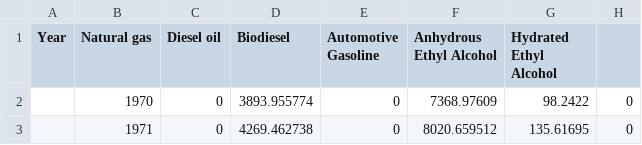
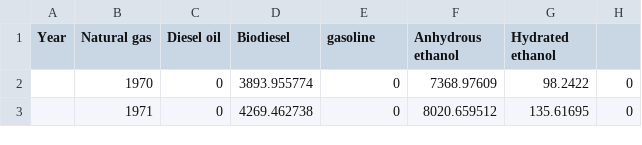
Before and after one commit to celsocachola/transportfuelconsumption_BR, a CSV file: fuelconsumption.csv, drawn as a sheet; only a part is shown.

Commit message:
Update fuelconsumption.csv

```diff
--- a/fuelconsumption.csv
+++ b/fuelconsumption.csv
@@ -1,2 +1,2 @@
-Year,Natural gas,Diesel oil,Biodiesel,Automotive Gasoline,Anhydrous Ethyl Alcohol,Hydrated Ethyl Alcohol
+Year,Natural gas,Diesel oil,Biodiesel,gasoline,Anhydrous ethanol,Hydrated ethanol
 ,1970,0,3893.955774,0,7368.97609,98.2422,0
```
